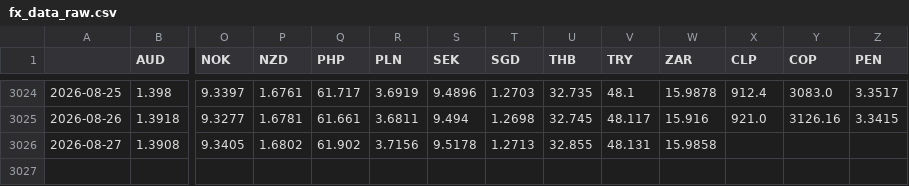
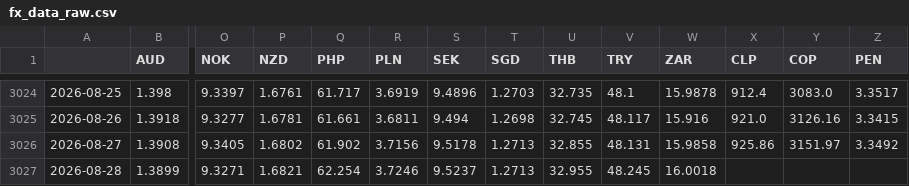
Before and after one commit to DataVizHonduran/EMFX_risk_diffusion, a CSV file: fx_data_raw.csv, drawn as a sheet; only a part is shown, gaps mark what is left out; rows hold the shown columns only; the diff names each change by its address in the sheet, - before the commit and + after, or states it on an @@ line.

```diff
--- a/fx_data_raw.csv
+++ b/fx_data_raw.csv
-X3026 (CLP): (empty)
+X3026 (CLP): 925.86
-Y3026 (COP): (empty)
+Y3026 (COP): 3151.97
-Z3026 (PEN): (empty)
+Z3026 (PEN): 3.3492
+row 3027: 2026-08-28 | 1.3899 | 9.3271 | 1.6821 | 62.254 | 3.7246 | 9.5237 | 1.2713 | 32.955 | 48.245 | 16.0018
```
Also changed, not shown: fx_data_emfx.csv.
